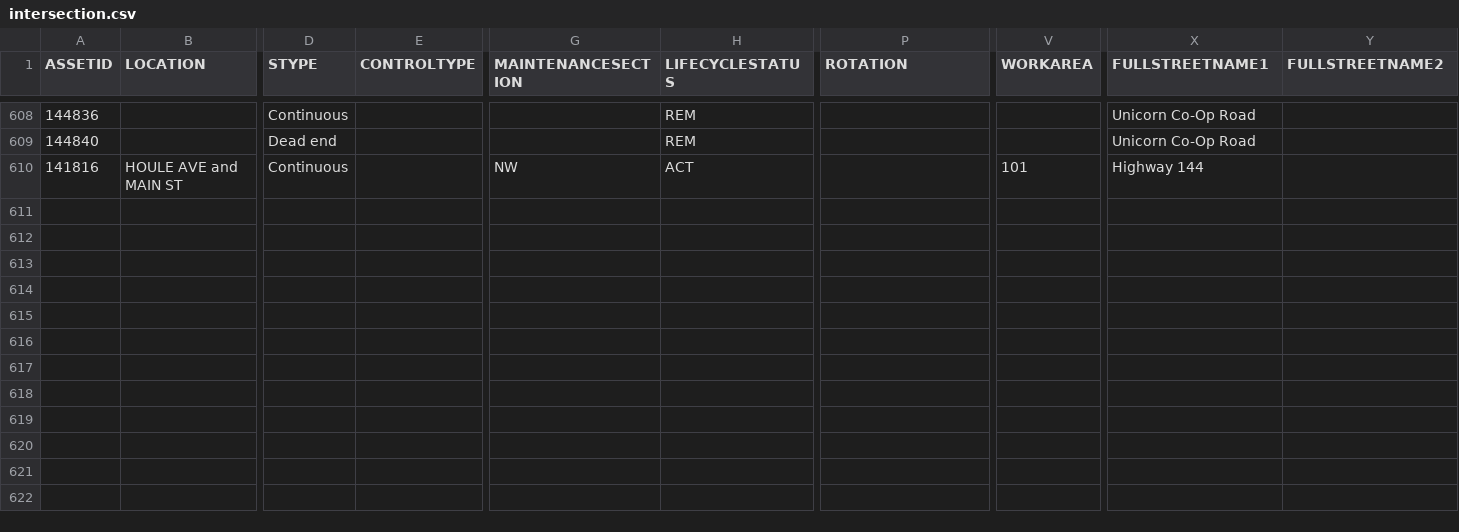
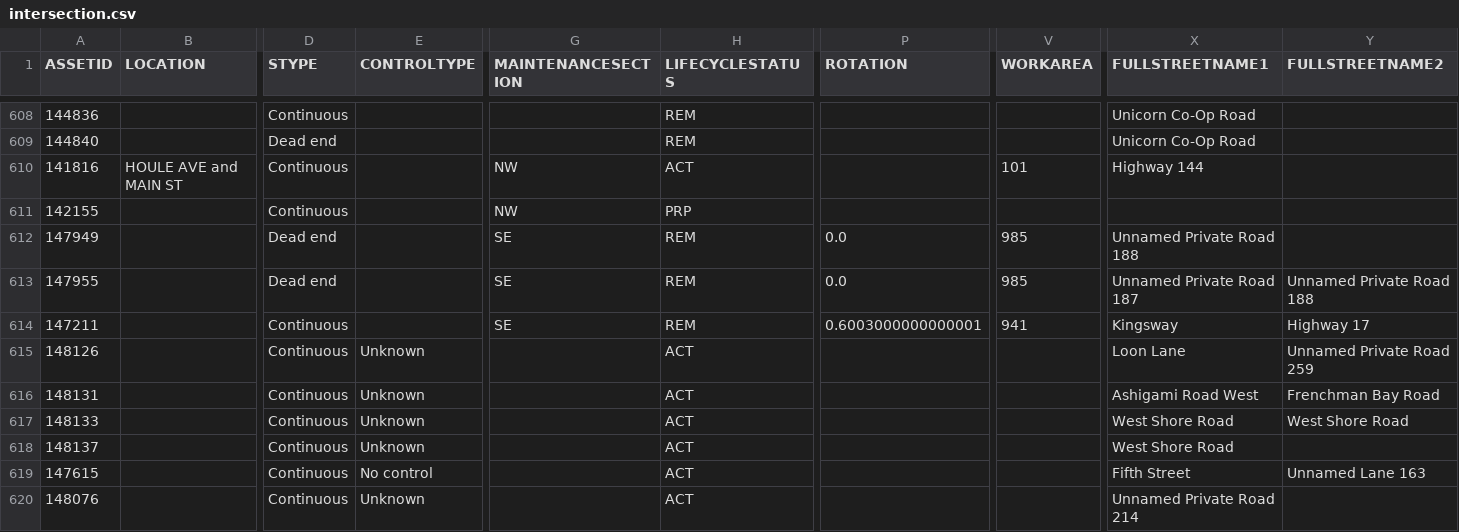
Before and after one commit to official-tisao/route-optimisation-mst, a CSV file: intersection.csv, drawn as a sheet; only a part is shown, gaps mark what is left out; rows hold the shown columns only; the diff names each change by its address in the sheet, - before the commit and + after, or states it on an @@ line.

Commit message:
Add intersection data records

```diff
--- a/intersection.csv
+++ b/intersection.csv
+row 611: 142155 |  | Continuous |  | NW | PRP
+row 612: 147949 |  | Dead end |  | SE | REM | 0.0 | 985 | Unnamed Private Road 188
+row 613: 147955 |  | Dead end |  | SE | REM | 0.0 | 985 | Unnamed Private Road 187 | Unnamed Private Road 188
+row 614: 147211 |  | Continuous |  | SE | REM | 0.6003000000000001 | 941 | Kingsway | Highway 17
+row 615: 148126 |  | Continuous | Unknown |  | ACT |  |  | Loon Lane | Unnamed Private Road 259
+row 616: 148131 |  | Continuous | Unknown |  | ACT |  |  | Ashigami Road West | Frenchman Bay Road
+row 617: 148133 |  | Continuous | Unknown |  | ACT |  |  | West Shore Road | West Shore Road
+row 618: 148137 |  | Continuous | Unknown |  | ACT |  |  | West Shore Road
+row 619: 147615 |  | Continuous | No control |  | ACT |  |  | Fifth Street | Unnamed Lane 163
+row 620: 148076 |  | Continuous | Unknown |  | ACT |  |  | Unnamed Private Road 214
```
